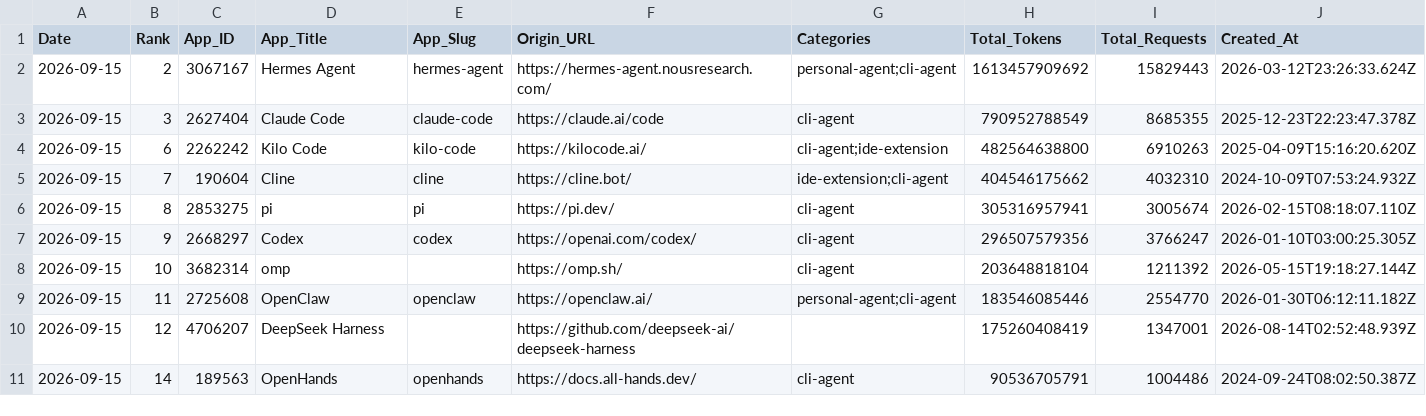
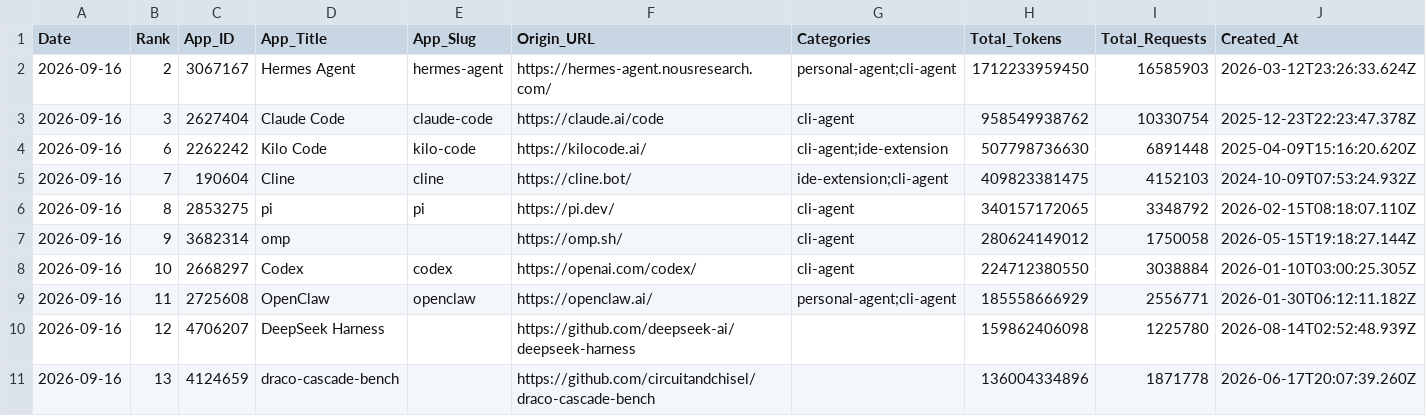
Before and after one commit to Kenneth-Top/workflows-, a CSV file: openrouter_apps_records.csv, drawn as a sheet; only a part is shown; the diff covers the shown part only.

```diff
--- a/openrouter_apps_records.csv
+++ b/openrouter_apps_records.csv
@@ -1,11 +1,11 @@
 Date,Rank,App_ID,App_Title,App_Slug,Origin_URL,Categories,Total_Tokens,Total_Requests,Created_At
-2026-09-15,2,3067167,Hermes Agent,hermes-agent,https://hermes-agent.nousresearch.com/,personal-agent;cli-agent,1613457909692,15829443,2026-03-12T23:26:33.624Z
-2026-09-15,3,2627404,Claude Code,claude-code,https://claude.ai/code,cli-agent,790952788549,8685355,2025-12-23T22:23:47.378Z
-2026-09-15,6,2262242,Kilo Code,kilo-code,https://kilocode.ai/,cli-agent;ide-extension,482564638800,6910263,2025-04-09T15:16:20.620Z
-2026-09-15,7,190604,Cline,cline,https://cline.bot/,ide-extension;cli-agent,404546175662,4032310,2024-10-09T07:53:24.932Z
-2026-09-15,8,2853275,pi,pi,https://pi.dev/,cli-agent,305316957941,3005674,2026-02-15T08:18:07.110Z
-2026-09-15,9,2668297,Codex,codex,https://openai.com/codex/,cli-agent,296507579356,3766247,2026-01-10T03:00:25.305Z
-2026-09-15,10,3682314,omp,,https://omp.sh/,cli-agent,203648818104,1211392,2026-05-15T19:18:27.144Z
-2026-09-15,11,2725608,OpenClaw,openclaw,https://openclaw.ai/,personal-agent;cli-agent,183546085446,2554770,2026-01-30T06:12:11.182Z
-2026-09-15,12,4706207,DeepSeek Harness,,https://github.com/deepseek-ai/deepseek-harness,,175260408419,1347001,2026-08-14T02:52:48.939Z
-2026-09-15,14,189563,OpenHands,openhands,https://docs.all-hands.dev/,cli-agent,90536705791,1004486,2024-09-24T08:02:50.387Z
+2026-09-16,2,3067167,Hermes Agent,hermes-agent,https://hermes-agent.nousresearch.com/,personal-agent;cli-agent,1712233959450,16585903,2026-03-12T23:26:33.624Z
+2026-09-16,3,2627404,Claude Code,claude-code,https://claude.ai/code,cli-agent,958549938762,10330754,2025-12-23T22:23:47.378Z
+2026-09-16,6,2262242,Kilo Code,kilo-code,https://kilocode.ai/,cli-agent;ide-extension,507798736630,6891448,2025-04-09T15:16:20.620Z
+2026-09-16,7,190604,Cline,cline,https://cline.bot/,ide-extension;cli-agent,409823381475,4152103,2024-10-09T07:53:24.932Z
+2026-09-16,8,2853275,pi,pi,https://pi.dev/,cli-agent,340157172065,3348792,2026-02-15T08:18:07.110Z
+2026-09-16,9,3682314,omp,,https://omp.sh/,cli-agent,280624149012,1750058,2026-05-15T19:18:27.144Z
+2026-09-16,10,2668297,Codex,codex,https://openai.com/codex/,cli-agent,224712380550,3038884,2026-01-10T03:00:25.305Z
+2026-09-16,11,2725608,OpenClaw,openclaw,https://openclaw.ai/,personal-agent;cli-agent,185558666929,2556771,2026-01-30T06:12:11.182Z
+2026-09-16,12,4706207,DeepSeek Harness,,https://github.com/deepseek-ai/deepseek-harness,,159862406098,1225780,2026-08-14T02:52:48.939Z
+2026-09-16,13,4124659,draco-cascade-bench,,https://github.com/circuitandchisel/draco-cascade-bench,,136004334896,1871778,2026-06-17T20:07:39.260Z
```
Also changed, not shown: 1 added row, 1 removed row and 60 edited cells elsewhere in this file, openrouter_category_usage_records.csv, openrouter_market_share_records.csv, 2 other files.
